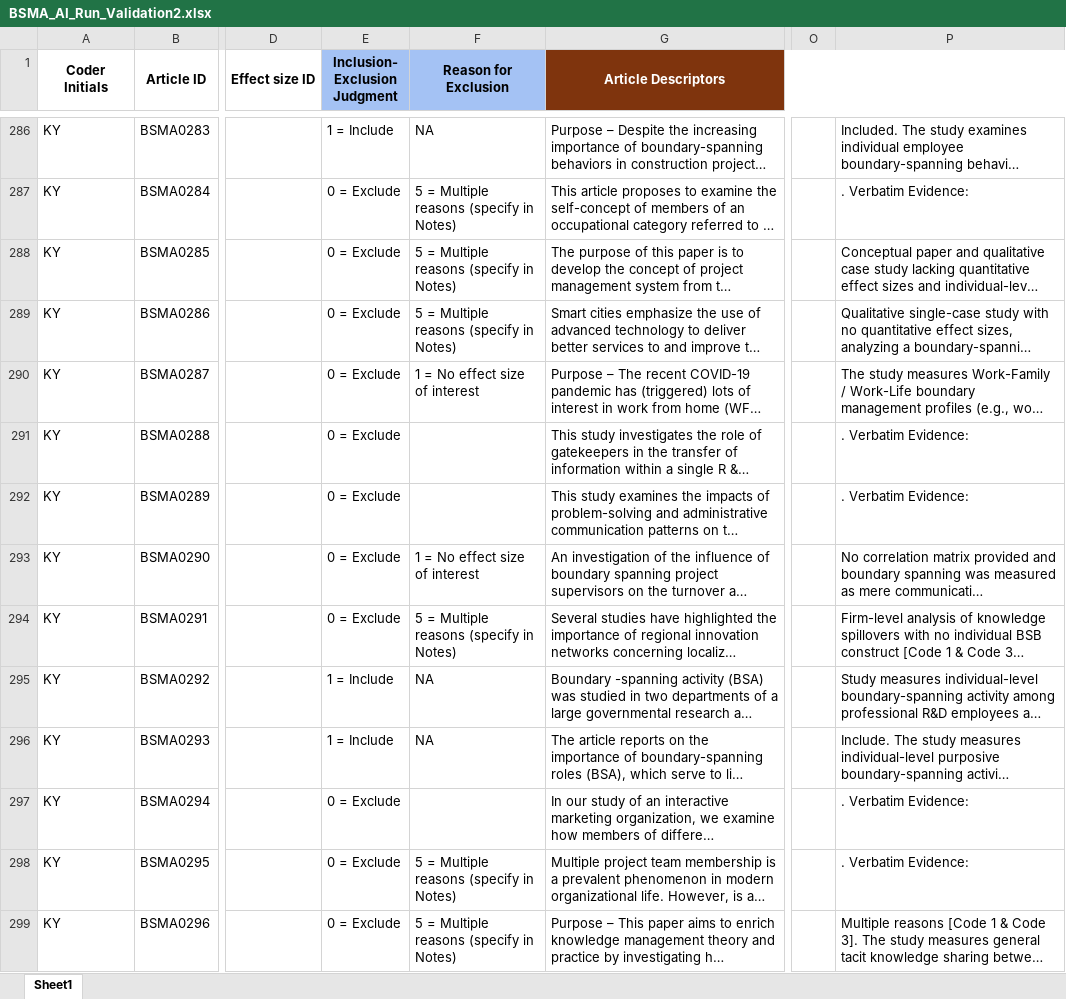
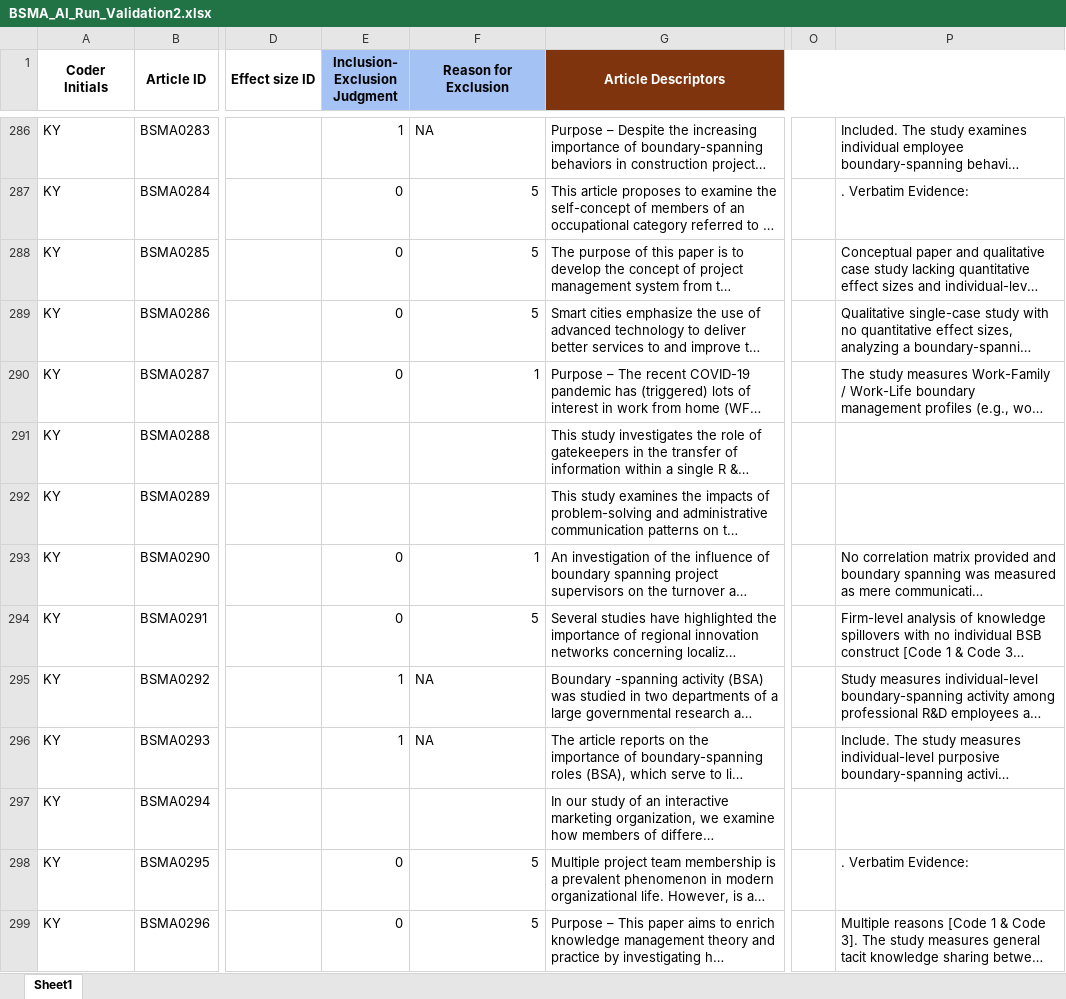
Before and after one commit to canadaofbin-netizen/BSMA_Summative, an Excel workbook: BSMA_AI_Run_Validation2.xlsx, sheet Sheet1, drawn as a sheet; only a part is shown, gaps mark what is left out; long unchanged cells end in …; values as stored, in another font and other column widths than the file's, no borders; the diff covers the shown part only; the diff names each change by its address in the sheet, - before the commit and + after, or states it on an @@ line.

```diff
--- a/BSMA_AI_Run_Validation2.xlsx (sheet Sheet1)
+++ b/BSMA_AI_Run_Validation2.xlsx (sheet Sheet1)
-E286 (Inclusion- Exclusion Judgment): 1 = Include
+E286 (Inclusion- Exclusion Judgment): 1
-E287:E290 (Inclusion- Exclusion Judgment): 0 = Exclude
+E287:E290 (Inclusion- Exclusion Judgment): 0
-F287:F289 (Reason for Exclusion): 5 = Multiple reasons (specify in Notes)
+F287:F289 (Reason for Exclusion): 5
-F290 (Reason for Exclusion): 1 = No effect size of interest
+F290 (Reason for Exclusion): 1
-E291:E292 (Inclusion- Exclusion Judgment): 0 = Exclude
+E291:E292 (Inclusion- Exclusion Judgment): (empty)
-P291:P292: . Verbatim Evidence:
+P291:P292: (empty)
-E293:E294 (Inclusion- Exclusion Judgment): 0 = Exclude
+E293:E294 (Inclusion- Exclusion Judgment): 0
-F293 (Reason for Exclusion): 1 = No effect size of interest
+F293 (Reason for Exclusion): 1
-F294 (Reason for Exclusion): 5 = Multiple reasons (specify in Notes)
+F294 (Reason for Exclusion): 5
-E295:E296 (Inclusion- Exclusion Judgment): 1 = Include
+E295:E296 (Inclusion- Exclusion Judgment): 1
-E297 (Inclusion- Exclusion Judgment): 0 = Exclude
+E297 (Inclusion- Exclusion Judgment): (empty)
-P297: . Verbatim Evidence:
+P297: (empty)
-E298:E299 (Inclusion- Exclusion Judgment): 0 = Exclude
+E298:E299 (Inclusion- Exclusion Judgment): 0
-F298:F299 (Reason for Exclusion): 5 = Multiple reasons (specify in Notes)
+F298:F299 (Reason for Exclusion): 5
```
Also changed, not shown: 1257 edited cells elsewhere in this sheet.
